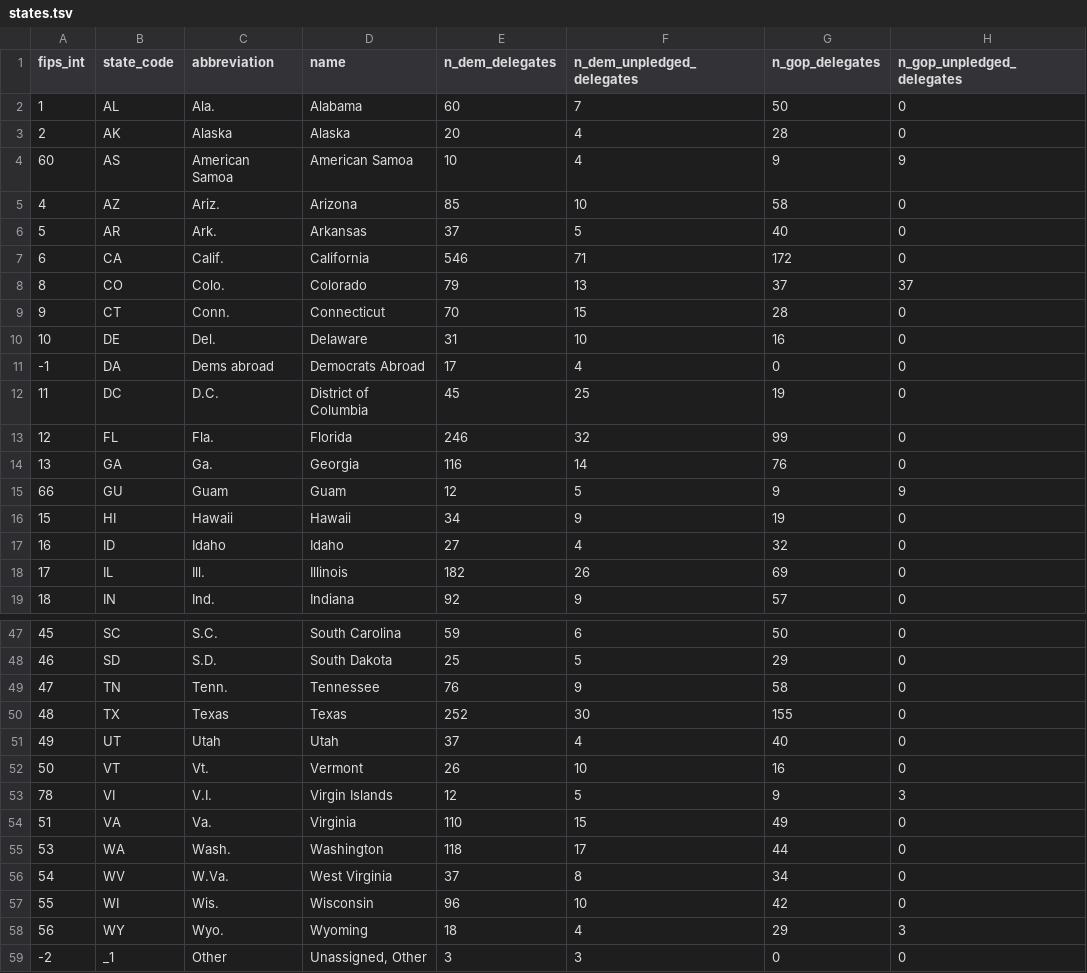
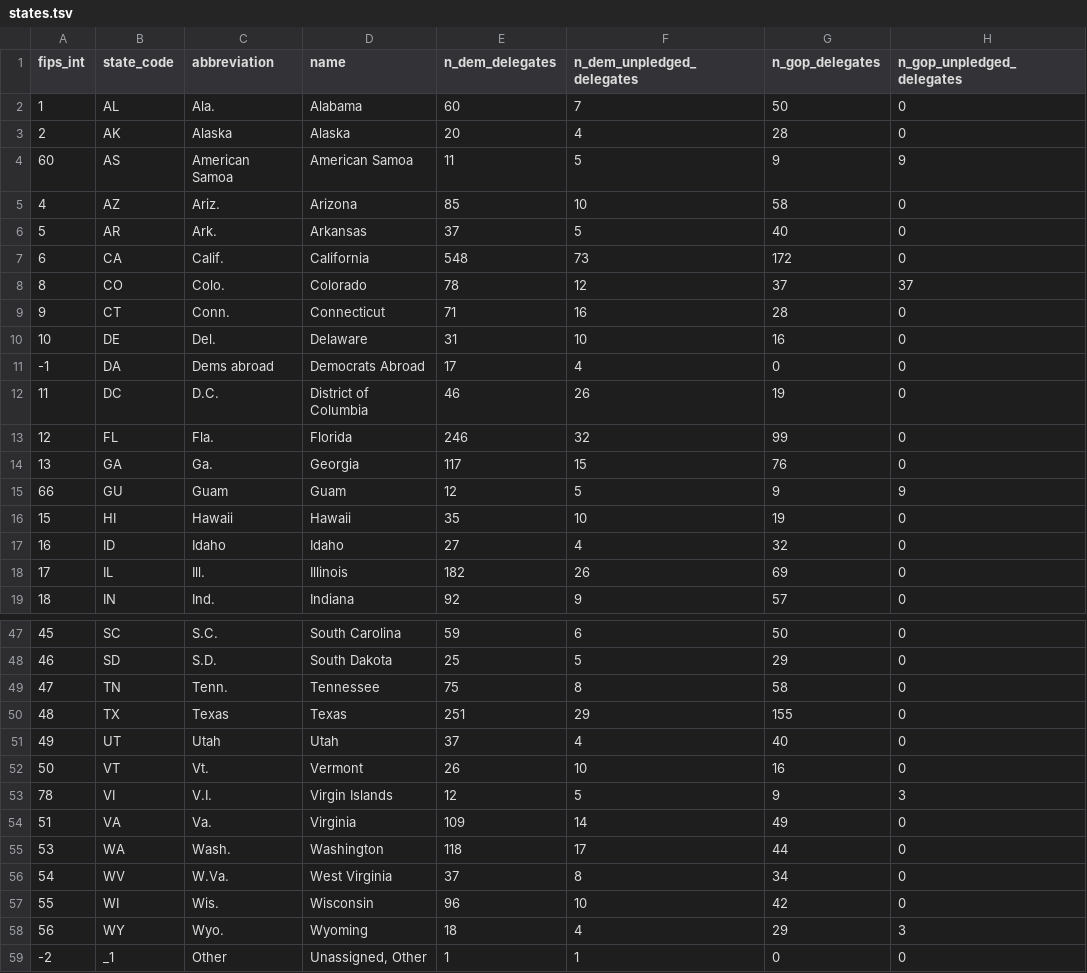
Before and after one commit to BeastNeedsMoreTorque/primaries-2016, a TSV file: app/static/states.tsv, drawn as a sheet; only a part is shown, gaps mark what is left out; the diff covers the shown part only.

Commit message:
Update state delegate counts from AP

```diff
--- a/app/static/states.tsv
+++ b/app/static/states.tsv
@@ -3,15 +3,15 @@ fips_int	state_code	abbreviation	name	n_dem_delegates	n_dem_unpledged_delegates
 2	AK	Alaska	Alaska	20	4	28	0
-60	AS	American Samoa	American Samoa	10	4	9	9
+60	AS	American Samoa	American Samoa	11	5	9	9
 4	AZ	Ariz.	Arizona	85	10	58	0
 5	AR	Ark.	Arkansas	37	5	40	0
-6	CA	Calif.	California	546	71	172	0
-8	CO	Colo.	Colorado	79	13	37	37
-9	CT	Conn.	Connecticut	70	15	28	0
+6	CA	Calif.	California	548	73	172	0
+8	CO	Colo.	Colorado	78	12	37	37
+9	CT	Conn.	Connecticut	71	16	28	0
 10	DE	Del.	Delaware	31	10	16	0
 -1	DA	Dems abroad	Democrats Abroad	17	4	0	0
-11	DC	D.C.	District of Columbia	45	25	19	0
+11	DC	D.C.	District of Columbia	46	26	19	0
 12	FL	Fla.	Florida	246	32	99	0
-13	GA	Ga.	Georgia	116	14	76	0
+13	GA	Ga.	Georgia	117	15	76	0
 66	GU	Guam	Guam	12	5	9	9
-15	HI	Hawaii	Hawaii	34	9	19	0
+15	HI	Hawaii	Hawaii	35	10	19	0
 16	ID	Idaho	Idaho	27	4	32	0
@@ -48,4 +48,4 @@ fips_int	state_code	abbreviation	name	n_dem_delegates	n_dem_unpledged_delegates
 46	SD	S.D.	South Dakota	25	5	29	0
-47	TN	Tenn.	Tennessee	76	9	58	0
-48	TX	Texas	Texas	252	30	155	0
+47	TN	Tenn.	Tennessee	75	8	58	0
+48	TX	Texas	Texas	251	29	155	0
 49	UT	Utah	Utah	37	4	40	0
@@ -53,3 +53,3 @@ fips_int	state_code	abbreviation	name	n_dem_delegates	n_dem_unpledged_delegates
 78	VI	V.I.	Virgin Islands	12	5	9	3
-51	VA	Va.	Virginia	110	15	49	0
+51	VA	Va.	Virginia	109	14	49	0
 53	WA	Wash.	Washington	118	17	44	0
@@ -58,2 +58,2 @@ fips_int	state_code	abbreviation	name	n_dem_delegates	n_dem_unpledged_delegates
 56	WY	Wyo.	Wyoming	18	4	29	3
--2	_1	Other	Unassigned, Other	3	3	0	0
+-2	_1	Other	Unassigned, Other	1	1	0	0
```
Also changed, not shown: 2 edited cells elsewhere in this file.
